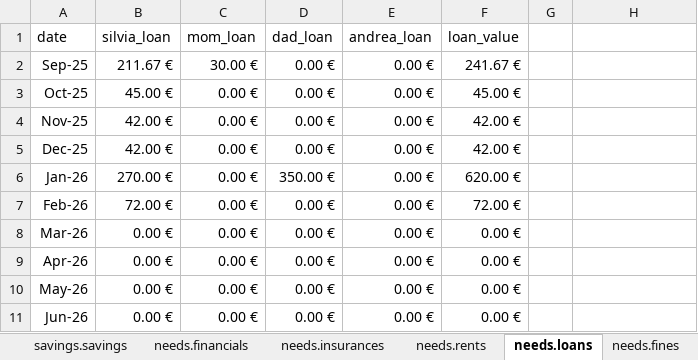
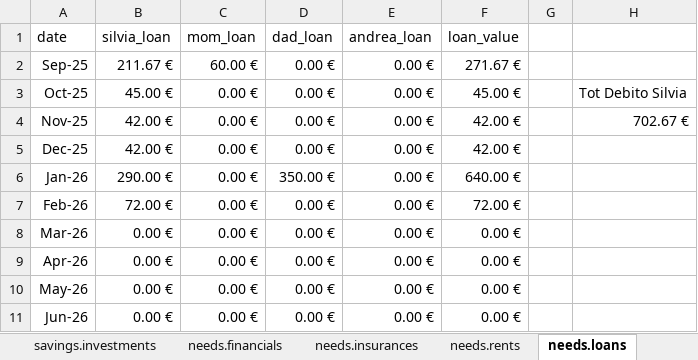
Before and after one commit to ccuffari/FinancialTracker, an Excel workbook: data/financialTracker.xlsx, sheet needs.loans, drawn as a sheet; only a part is shown; values as stored, in another font and other column widths than the file's, no borders; the diff names each change by its address in the sheet, - before the commit and + after, or states it on an @@ line.

```diff
--- a/data/financialTracker.xlsx (sheet needs.loans)
+++ b/data/financialTracker.xlsx (sheet needs.loans)
+sheet tab: savings.investments
-C2 (mom_loan): 30.00 €
+C2 (mom_loan): 60.00 €
-F2 (loan_value): 241.67 €
+F2 (loan_value): 271.67 €
-H3: (empty)
+H3: Tot Debito Silvia
-H4: (empty)
+H4: 702.67 €
-B6 (silvia_loan): 270.00 €
+B6 (silvia_loan): 290.00 €
-F6 (loan_value): 620.00 €
+F6 (loan_value): 640.00 €
```
Also changed, not shown: sheet wishes.parties, sheet public.overview, sheet salaries.salaries, sheet needs.insurances, sheet savings.savings, sheet needs.fines, 2 more sheets, other sheet tabs, formulas that keep their value.
